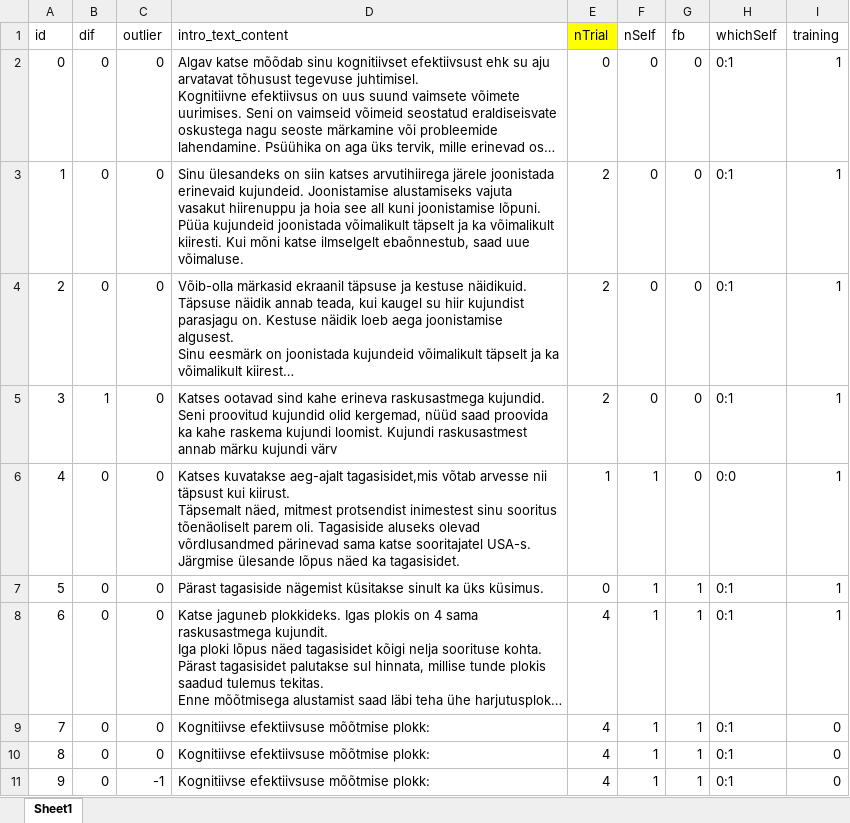
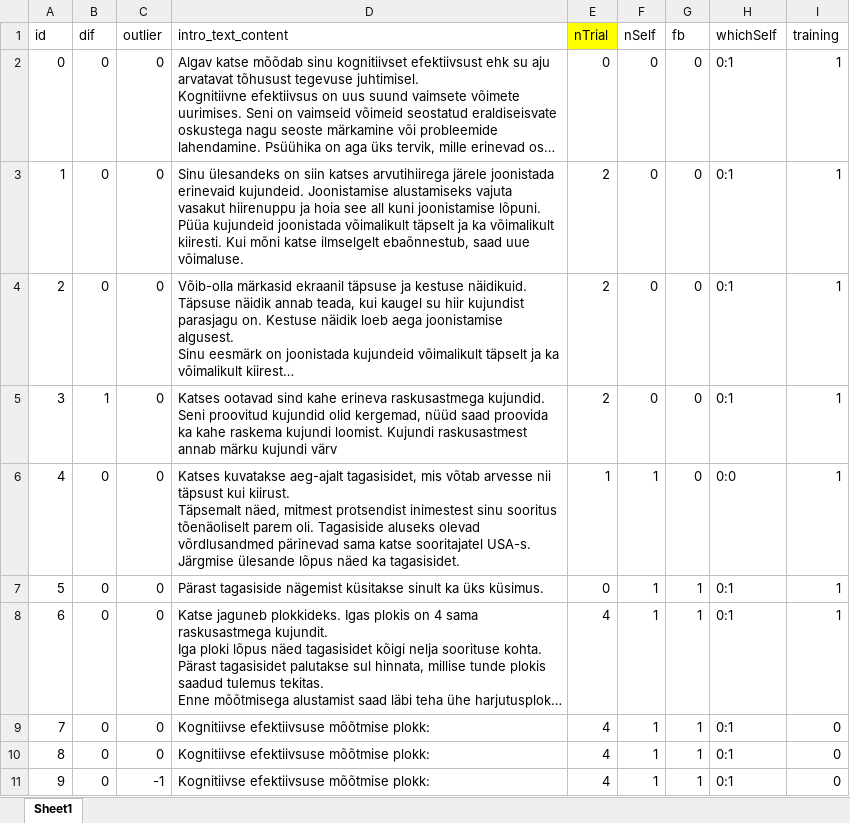
Before and after one commit to richardnaar/MDT-21, an Excel workbook: blocks.xlsx, sheet Sheet1, drawn as a sheet; only a part is shown; long unchanged cells end in …; values as stored, in another font and other column widths than the file's, no borders; the diff names each change by its address in the sheet, - before the commit and + after, or states it on an @@ line.

Commit message:
minor changes

```diff
--- a/blocks.xlsx (sheet Sheet1)
+++ b/blocks.xlsx (sheet Sheet1)
-D6 (intro_text_content): …kuvatakse aeg-ajalt tagasisidet,mis võtab arvesse…
+D6 (intro_text_content): …kuvatakse aeg-ajalt tagasisidet, mis võtab arvesse…
```
